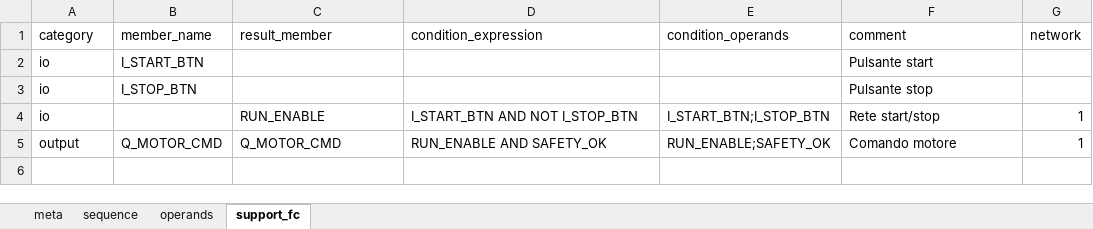
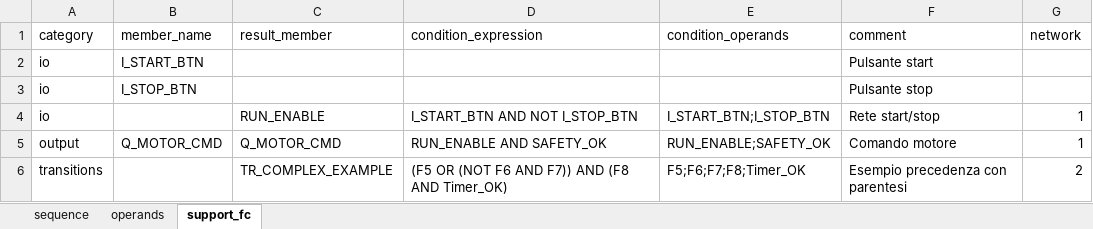
Before and after one commit to gabrieleNaso/PLConversionTool, an Excel workbook: docs/templates/ir_excel_template_single_page_with_support_fc.xlsx, sheet support_fc, drawn as a sheet; values as stored, in another font and other column widths than the file's, no borders; the diff names each change by its address in the sheet, - before the commit and + after, or states it on an @@ line.

```diff
--- a/docs/templates/ir_excel_template_single_page_with_support_fc.xlsx (sheet support_fc)
+++ b/docs/templates/ir_excel_template_single_page_with_support_fc.xlsx (sheet support_fc)
-sheet tab: meta
+row 6: transitions |  | TR_COMPLEX_EXAMPLE | (F5 OR (NOT F6 AND F7)) AND (F8 AND Timer_OK) | F5;F6;F7;F8;Timer_OK | Esempio precedenza con parentesi | 2
```
Also changed, not shown: sheet operands, 3 other files.
